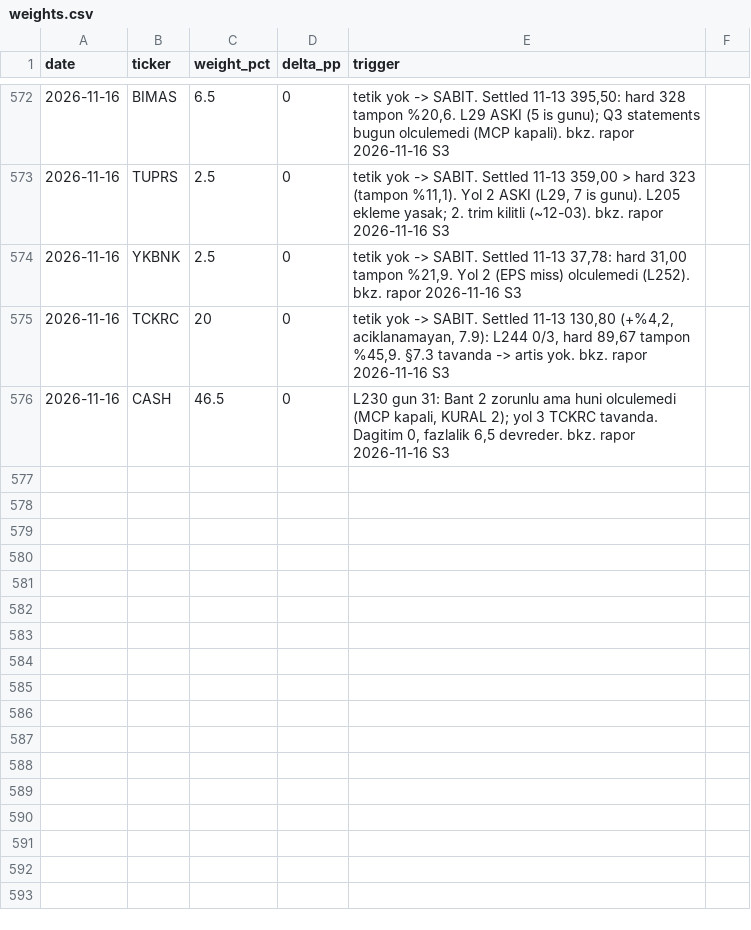
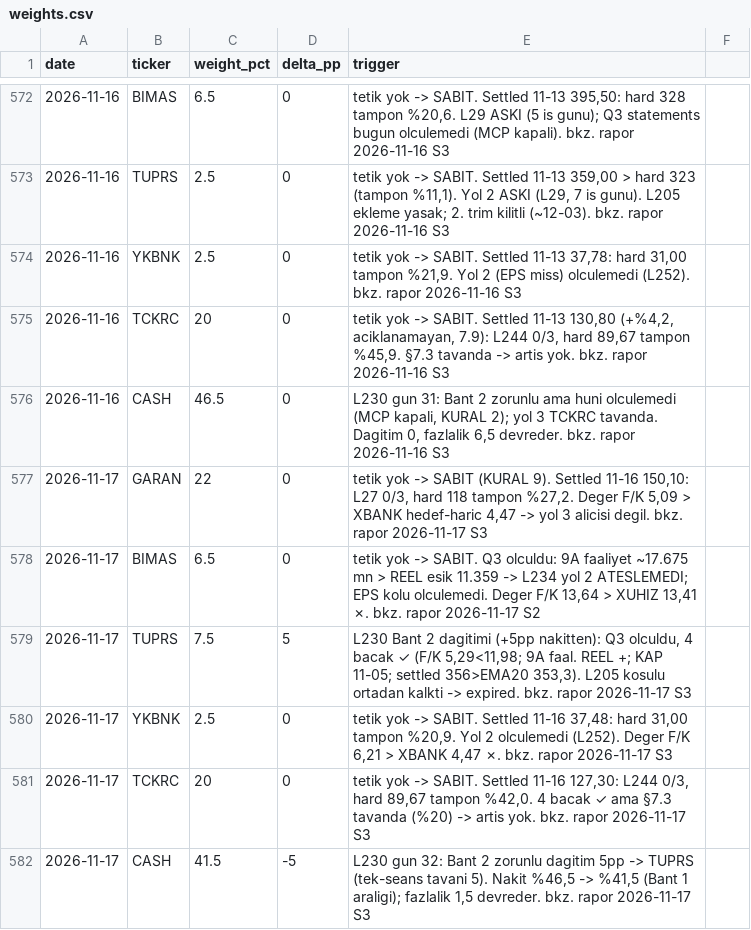
Before and after one commit to mehmedalipazar/finance-agent-v2, a CSV file: data/weights.csv, drawn as a sheet; only a part is shown, gaps mark what is left out.

```diff
--- a/data/weights.csv
+++ b/data/weights.csv
@@ -576 +576,7 @@ date,ticker,weight_pct,delta_pp,trigger
 2026-11-16,CASH,46.5,0,"L230 gun 31: Bant 2 zorunlu ama huni olculemedi (MCP kapali, KURAL 2); yol 3 TCKRC tavanda. Dagitim 0, fazlalik 6,5 devreder. bkz. rapor 2026-11-16 S3"
+2026-11-17,GARAN,22,0,"tetik yok -> SABIT (KURAL 9). Settled 11-16 150,10: L27 0/3, hard 118 tampon %27,2. Deger F/K 5,09 > XBANK hedef-haric 4,47 -> yol 3 alicisi degil. bkz. rapor 2026-11-17 S3"
+2026-11-17,BIMAS,6.5,0,"tetik yok -> SABIT. Q3 olculdu: 9A faaliyet ~17.675 mn > REEL esik 11.359 -> L234 yol 2 ATESLEMEDI; EPS kolu olculemedi. Deger F/K 13,64 > XUHIZ 13,41 ✗. bkz. rapor 2026-11-17 S2"
+2026-11-17,TUPRS,7.5,5,"L230 Bant 2 dagitimi (+5pp nakitten): Q3 olculdu, 4 bacak ✓ (F/K 5,29<11,98; 9A faal. REEL +; KAP 11-05; settled 356>EMA20 353,3). L205 kosulu ortadan kalkti -> expired. bkz. rapor 2026-11-17 S3"
+2026-11-17,YKBNK,2.5,0,"tetik yok -> SABIT. Settled 11-16 37,48: hard 31,00 tampon %20,9. Yol 2 olculemedi (L252). Deger F/K 6,21 > XBANK 4,47 ✗. bkz. rapor 2026-11-17 S3"
+2026-11-17,TCKRC,20,0,"tetik yok -> SABIT. Settled 11-16 127,30: L244 0/3, hard 89,67 tampon %42,0. 4 bacak ✓ ama §7.3 tavanda (%20) -> artis yok. bkz. rapor 2026-11-17 S3"
+2026-11-17,CASH,41.5,-5,"L230 gun 32: Bant 2 zorunlu dagitim 5pp -> TUPRS (tek-seans tavani 5). Nakit %46,5 -> %41,5 (Bant 1 araligi); fazlalik 1,5 devreder. bkz. rapor 2026-11-17 S3"
```
Also changed, not shown: data/prices.csv, data/triggers.csv, 1 other file.
